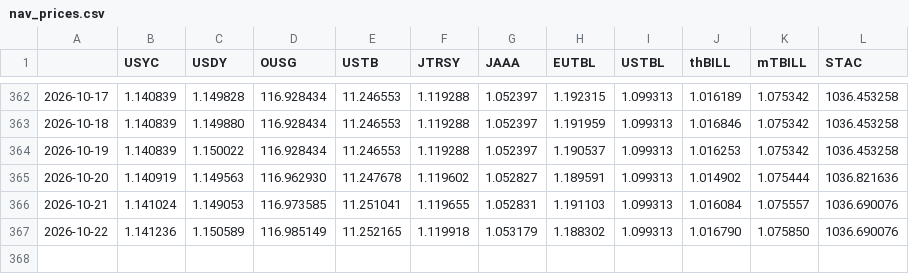
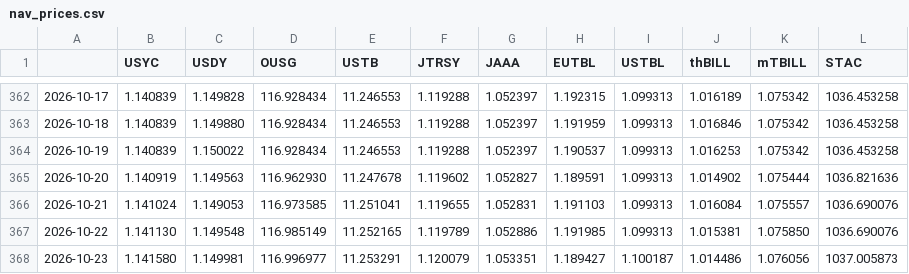
Before and after one commit to alphalineresearch/alphaline-charts, a CSV file: data/eth_rwa/nav_prices.csv, drawn as a sheet; only a part is shown, gaps mark what is left out.

```diff
--- a/data/eth_rwa/nav_prices.csv
+++ b/data/eth_rwa/nav_prices.csv
@@ -366,2 +366,3 @@
 2026-10-21,1.141024,1.149053,116.973585,11.251041,1.119655,1.052831,1.191103,1.099313,1.016084,1.075557,1036.690076
-2026-10-22,1.141236,1.150589,116.985149,11.252165,1.119918,1.053179,1.188302,1.099313,1.016790,1.075850,1036.690076
+2026-10-22,1.141130,1.149548,116.985149,11.252165,1.119789,1.052886,1.191985,1.099313,1.015381,1.075850,1036.690076
+2026-10-23,1.141580,1.149981,116.996977,11.253291,1.120079,1.053351,1.189427,1.100187,1.014486,1.076056,1037.005873
```
Also changed, not shown: data/eth_rwa/supply.csv, 50 other files.
